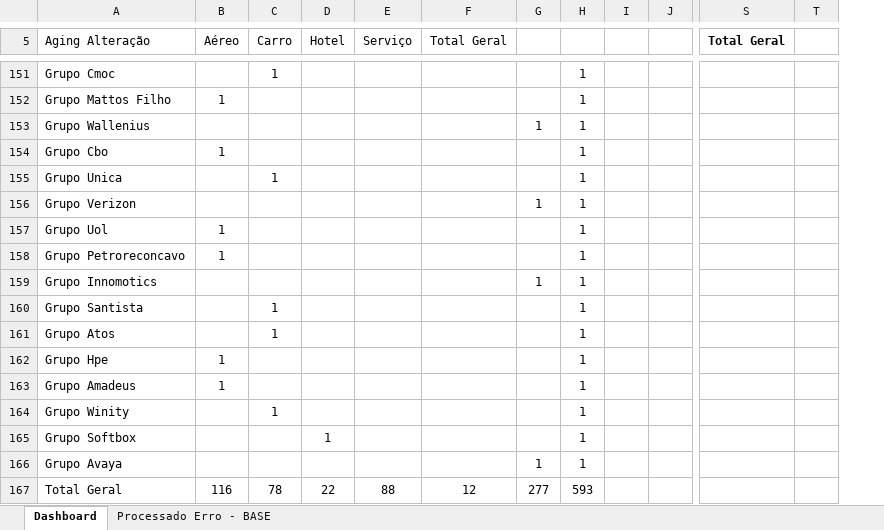
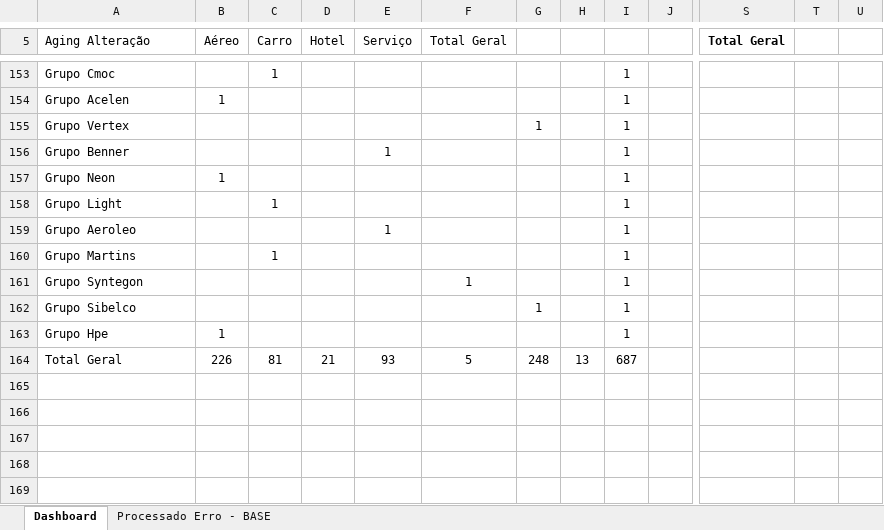
Before and after one commit to igorfreits/projects-analysis-python, an Excel workbook: Integration-Quality/Relatorio - Dash.xlsx, sheet Dashboard, drawn as a sheet; only a part is shown, gaps mark what is left out; values as stored, in another font and other column widths than the file's, no borders; removed rows and columns are numbered as before the commit, all else as after; rows hold the shown columns only; the diff covers the shown part only; the diff names each change by its address in the sheet, - before the commit and + after, or states it on an @@ line.

```diff
--- a/Integration-Quality/Relatorio - Dash.xlsx (sheet Dashboard)
+++ b/Integration-Quality/Relatorio - Dash.xlsx (sheet Dashboard)
+column H, empty
-column I, empty
+column T, empty
-row 152: Grupo Mattos Filho | 1 |  |  |  |  |  | 1
-row 153: Grupo Wallenius |  |  |  |  |  | 1 | 1
-A154 (Aging Alteração): Grupo Cbo
+A154 (Aging Alteração): Grupo Acelen
-row 155: Grupo Unica |  | 1 |  |  |  |  | 1
-A155 (Aging Alteração): Grupo Verizon
+A155 (Aging Alteração): Grupo Vertex
+row 156: Grupo Benner |  |  |  | 1 |  |  |  | 1
-A157 (Aging Alteração): Grupo Uol
+A157 (Aging Alteração): Grupo Neon
-row 158: Grupo Petroreconcavo | 1 |  |  |  |  |  | 1
-row 159: Grupo Innomotics |  |  |  |  |  | 1 | 1
-A158 (Aging Alteração): Grupo Santista
+A158 (Aging Alteração): Grupo Light
+row 159: Grupo Aeroleo |  |  |  | 1 |  |  |  | 1
-A160 (Aging Alteração): Grupo Atos
+A160 (Aging Alteração): Grupo Martins
+row 161: Grupo Syntegon |  |  |  |  | 1 |  |  | 1
+row 162: Grupo Sibelco |  |  |  |  |  | 1 |  | 1
-row 163: Grupo Amadeus | 1 |  |  |  |  |  | 1
-row 164: Grupo Winity |  | 1 |  |  |  |  | 1
-row 165: Grupo Softbox |  |  | 1 |  |  |  | 1
-row 166: Grupo Avaya |  |  |  |  |  | 1 | 1
-row 167: Total Geral | 116 | 78 | 22 | 88 | 12 | 277 | 593
+row 164: Total Geral | 226 | 81 | 21 | 93 | 5 | 248 | 13 | 687
```
Also changed, not shown: other rows of this sheet, sheet Processado Erro - BASE, Integration-Quality/Benner - Processado Erro 0.xlsx, Integration-Quality/EMPRESAS/Relatorio - GRUPO KONTIK.xlsx, 26 other files.
